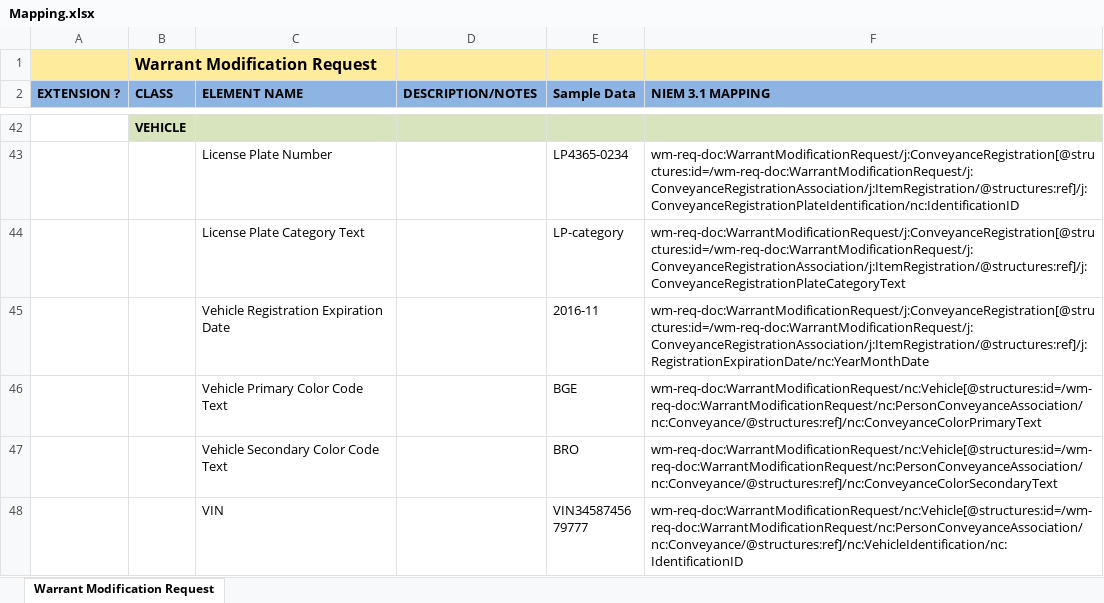
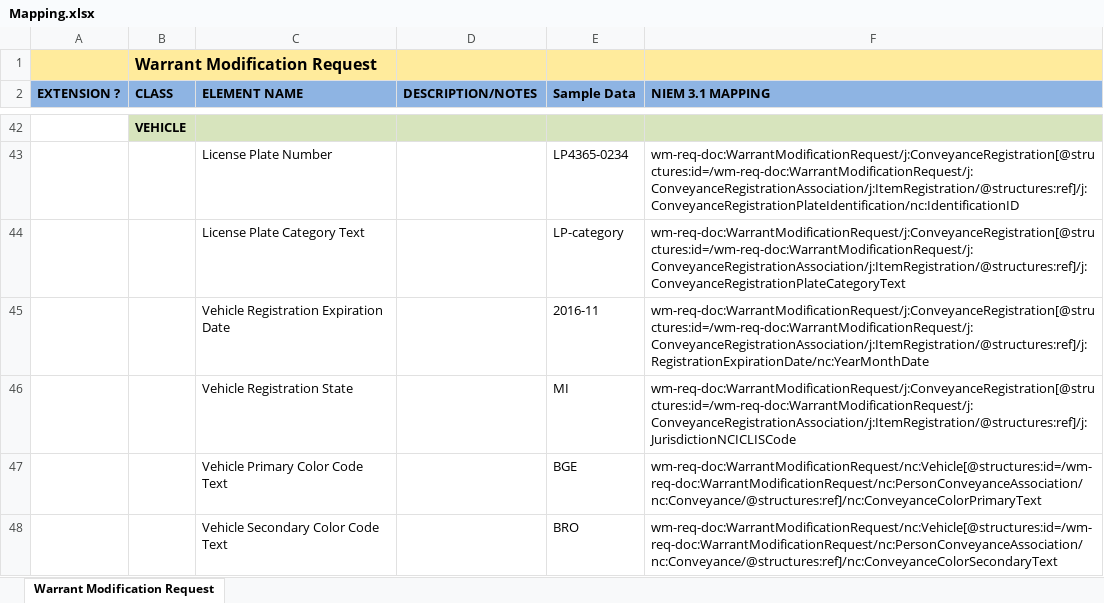
Before and after one commit to scottj7486/main, an Excel workbook: shared/ojb-resources-common/src/main/resources/ssp/Warrant_Modification_Request/artifacts/service_model/information_model/IEPD/documentation/Mapping.xlsx, sheet Warrant Modification Request, drawn as a sheet; only a part is shown, gaps mark what is left out; the shorter side is filled out with more unchanged rows; values as stored, in another font and other column widths than the file's, no borders; the diff names each change by its address in the sheet, - before the commit and + after, or states it on an @@ line.

Commit message:
Added Vehicle Registartion State Code to 'issued' and 'modification' SSPs.

```diff
--- a/shared/ojb-resources-common/src/main/resources/ssp/Warrant_Modification_Request/artifacts/service_model/information_model/IEPD/documentation/Mapping.xlsx (sheet Warrant Modification Request)
+++ b/shared/ojb-resources-common/src/main/resources/ssp/Warrant_Modification_Request/artifacts/service_model/information_model/IEPD/documentation/Mapping.xlsx (sheet Warrant Modification Request)
+row 46:  |  | Vehicle Registration State |  | MI | wm-req-doc:WarrantModificationRequest/j:ConveyanceRegistration[@structures:id=/wm-req-doc:WarrantModificationRequest/j:ConveyanceRegistrationAssociation/j:ItemRegistration/@structures:ref]/j:JurisdictionNCICLISCode
```
Also changed, not shown: shared/ojb-resources-common/src/main/resources/ssp/Warrant_Issued_Reporting/artifacts/service_model/information_model/IEPD/documentation/Mapping.xlsx, 8 other files.
